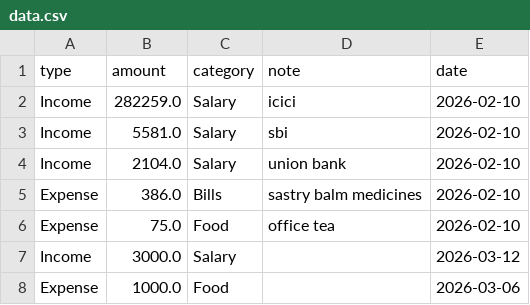
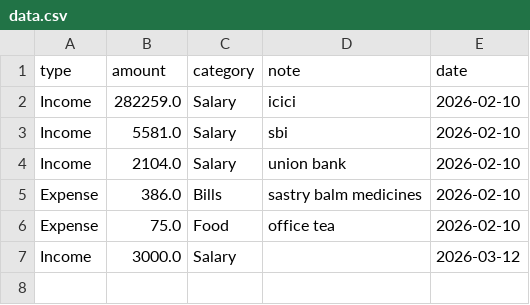
Before and after one commit to srikiran15/finance-tracker, a CSV file: data.csv, drawn as a sheet.

Commit message:
update finance data

```diff
--- a/data.csv
+++ b/data.csv
@@ -7,2 +7 @@ Expense,75.0,Food,office tea,2026-02-10
 Income,3000.0,Salary,,2026-03-12
-Expense,1000.0,Food,,2026-03-06
```
